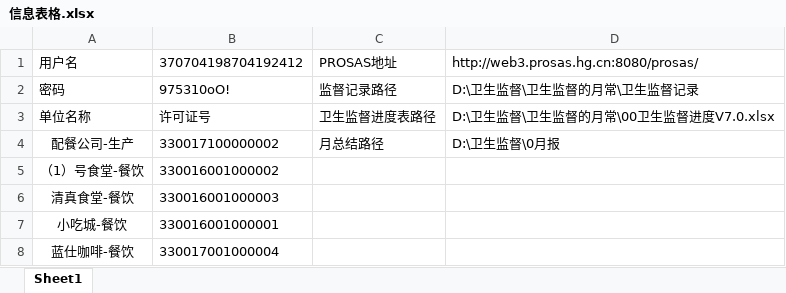
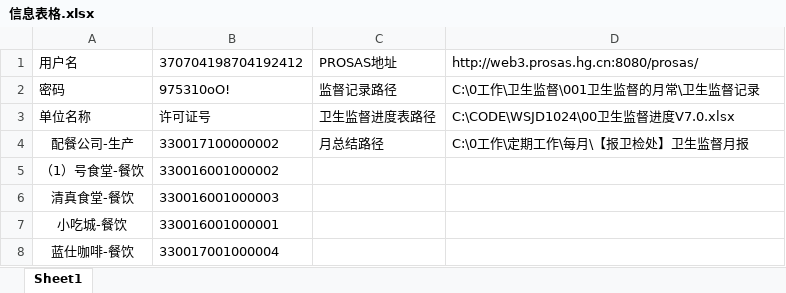
Before and after one commit to fx19870419/WSJD1024, an Excel workbook: 信息表格.xlsx, sheet Sheet1, drawn as a sheet; only a part is shown; values as stored, in another font and other column widths than the file's, no borders; the diff names each change by its address in the sheet, - before the commit and + after, or states it on an @@ line.

```diff
--- a/信息表格.xlsx (sheet Sheet1)
+++ b/信息表格.xlsx (sheet Sheet1)
-D2: D:\卫生监督\卫生监督的月常\卫生监督记录
+D2: C:\0工作\卫生监督\001卫生监督的月常\卫生监督记录
-D3: D:\卫生监督\卫生监督的月常\00卫生监督进度V7.0.xlsx
+D3: C:\CODE\WSJD1024\00卫生监督进度V7.0.xlsx
-D4: D:\卫生监督\0月报
+D4: C:\0工作\定期工作\每月\【报卫检处】卫生监督月报
```
Also changed, not shown: 00卫生监督进度V7.0.xlsx, 3 other files.
